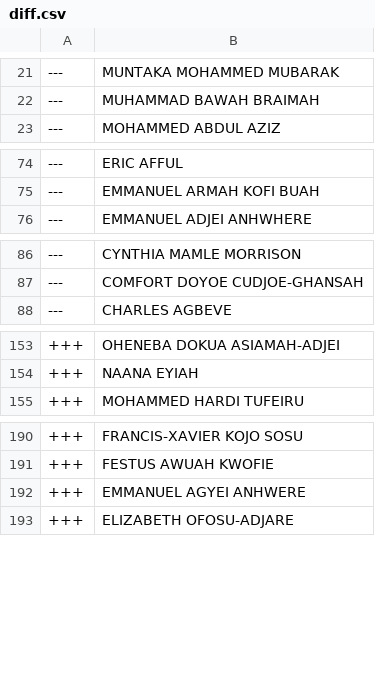
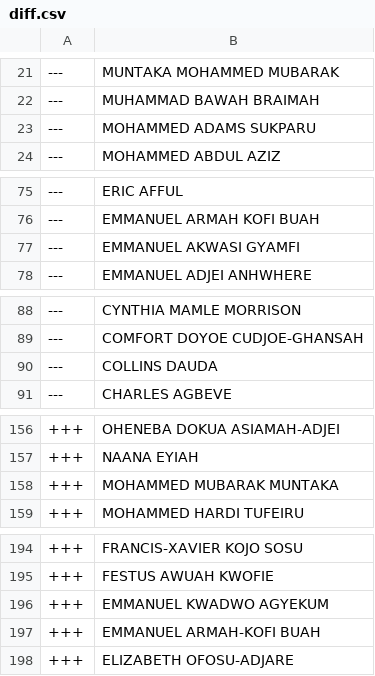
Before and after one commit to every-politician-scrapers/ghana-parliament, a CSV file: data/diff.csv, drawn as a sheet; only a part is shown, gaps mark what is left out; the diff covers the shown part only.

```diff
--- a/data/diff.csv
+++ b/data/diff.csv
@@ -22,2 +22,3 @@
 ---,MUHAMMAD BAWAH BRAIMAH
+---,MOHAMMED ADAMS SUKPARU
 ---,MOHAMMED ABDUL AZIZ
@@ -75,2 +76,3 @@
 ---,EMMANUEL ARMAH KOFI BUAH
+---,EMMANUEL AKWASI GYAMFI
 ---,EMMANUEL ADJEI ANHWHERE
@@ -87,2 +89,3 @@
 ---,COMFORT DOYOE CUDJOE-GHANSAH
+---,COLLINS DAUDA
 ---,CHARLES AGBEVE
@@ -154,2 +157,3 @@
 +++,NAANA EYIAH
++++,MOHAMMED MUBARAK MUNTAKA
 +++,MOHAMMED HARDI TUFEIRU
@@ -191,3 +195,4 @@
 +++,FESTUS AWUAH KWOFIE
-+++,EMMANUEL AGYEI ANHWERE
++++,EMMANUEL KWADWO AGYEKUM
++++,EMMANUEL ARMAH-KOFI BUAH
 +++,ELIZABETH OFOSU-ADJARE
```
Also changed, not shown: 1 added row elsewhere in this file, data/official.csv.
